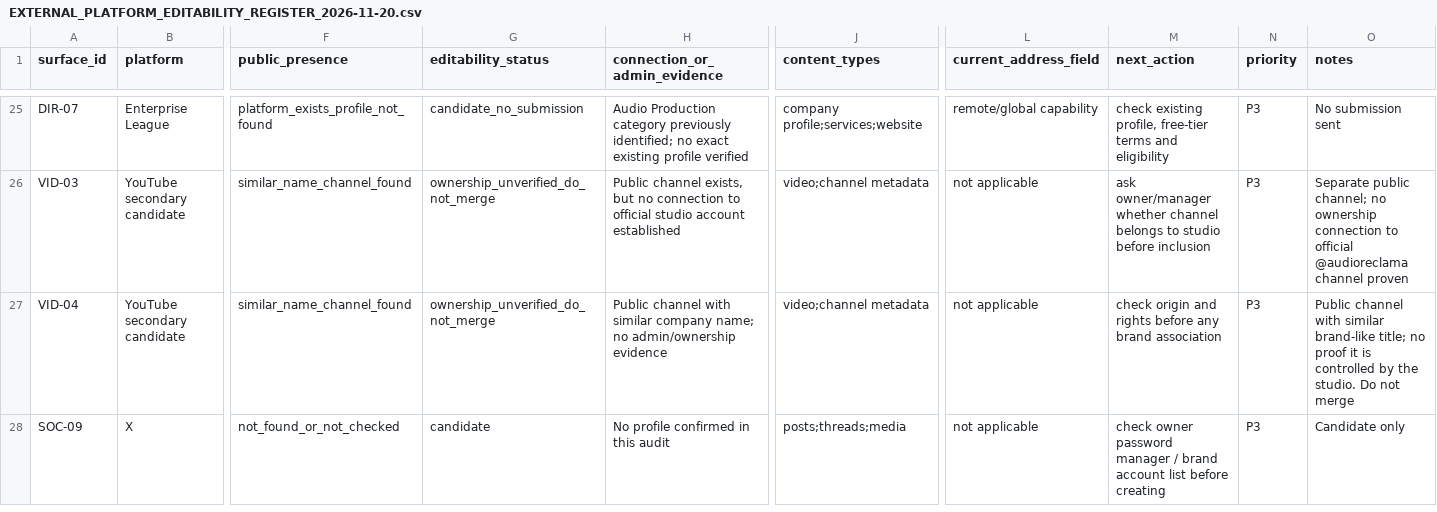
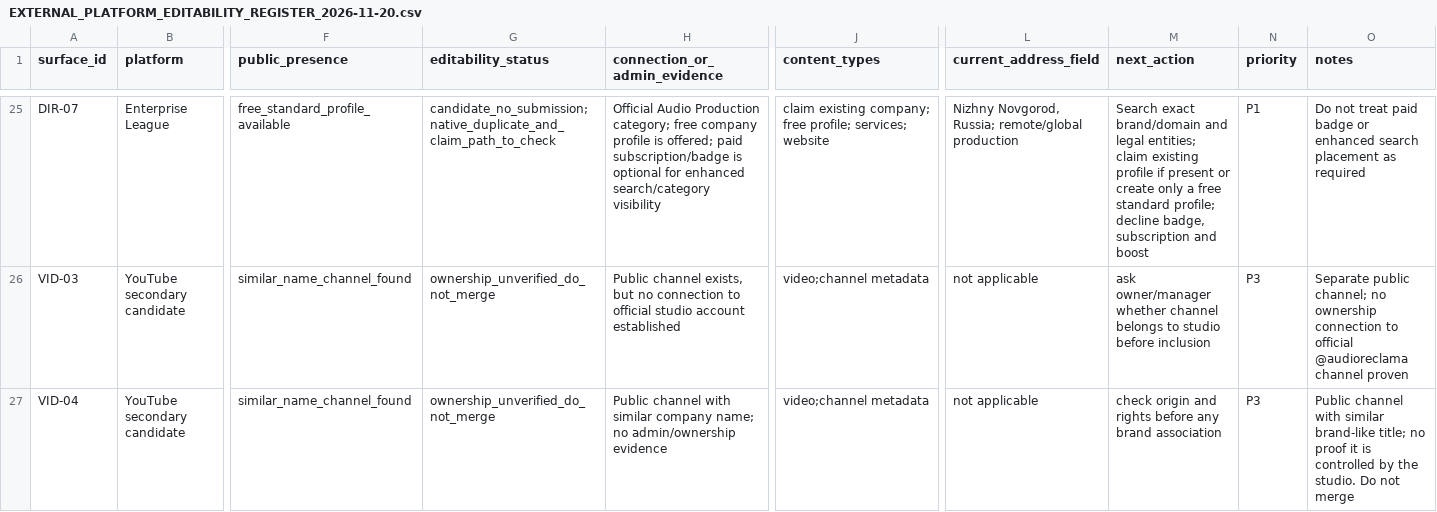
Before and after one commit to AudioReclamaRu/sonic-infrastructure-report, a CSV file: research/EXTERNAL_PLATFORM_EDITABILITY_REGISTER_2026-11-20.csv, drawn as a sheet; only a part is shown, gaps mark what is left out; the shorter side is filled out with more unchanged rows; the diff covers the shown part only; the diff names each change by its address in the sheet, - before the commit and + after, or states it on an @@ line.

Commit message:
research: prepare targeted free directory outreach wave

```diff
--- a/research/EXTERNAL_PLATFORM_EDITABILITY_REGISTER_2026-11-20.csv
+++ b/research/EXTERNAL_PLATFORM_EDITABILITY_REGISTER_2026-11-20.csv
-F25 (public_presence): platform_exists_profile_not_found
+F25 (public_presence): free_standard_profile_available
-G25 (editability_status): candidate_no_submission
+G25 (editability_status): candidate_no_submission; native_duplicate_and_claim_path_to_check
-H25 (connection_or_admin_evidence): Audio Production category previously identified; no exact existing profile verified
+H25 (connection_or_admin_evidence): Official Audio Production category; free company profile is offered; paid subscription/badge is optional for enhanced search/category visibility
-J25 (content_types): company profile;services;website
+J25 (content_types): claim existing company; free profile; services; website
-L25 (current_address_field): remote/global capability
+L25 (current_address_field): Nizhny Novgorod, Russia; remote/global production
-M25 (next_action): check existing profile, free-tier terms and eligibility
+M25 (next_action): Search exact brand/domain and legal entities; claim existing profile if present or create only a free standard profile; decline badge, subscription and boost
-N25 (priority): P3
+N25 (priority): P1
-O25 (notes): No submission sent
+O25 (notes): Do not treat paid badge or enhanced search placement as required
```
Also changed, not shown: 3 added rows and 25 edited cells elsewhere in this file, 4 other files.
